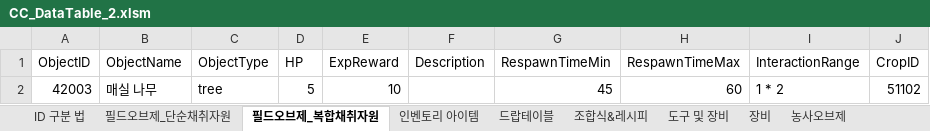
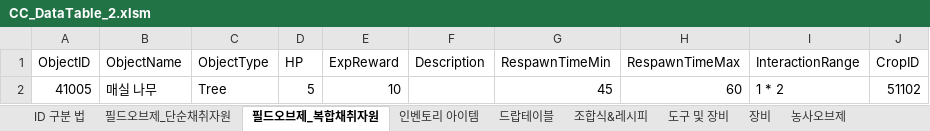
Before and after one commit to kjm0417/CCproject, an Excel workbook: Assets/02_Data/CC_DataTable_2.xlsm, sheet 필드오브제_복합채취자원, drawn as a sheet; values as stored, in another font and other column widths than the file's, no borders; charts and pictures not drawn; the diff names each change by its address in the sheet, - before the commit and + after, or states it on an @@ line.

```diff
--- a/Assets/02_Data/CC_DataTable_2.xlsm (sheet 필드오브제_복합채취자원)
+++ b/Assets/02_Data/CC_DataTable_2.xlsm (sheet 필드오브제_복합채취자원)
-A2 (ObjectID): 42003
+A2 (ObjectID): 41005
-C2 (ObjectType): tree
+C2 (ObjectType): Tree
```
Also changed, not shown: sheet 드랍테이블, sheet 농사오브제, 33 other files.
